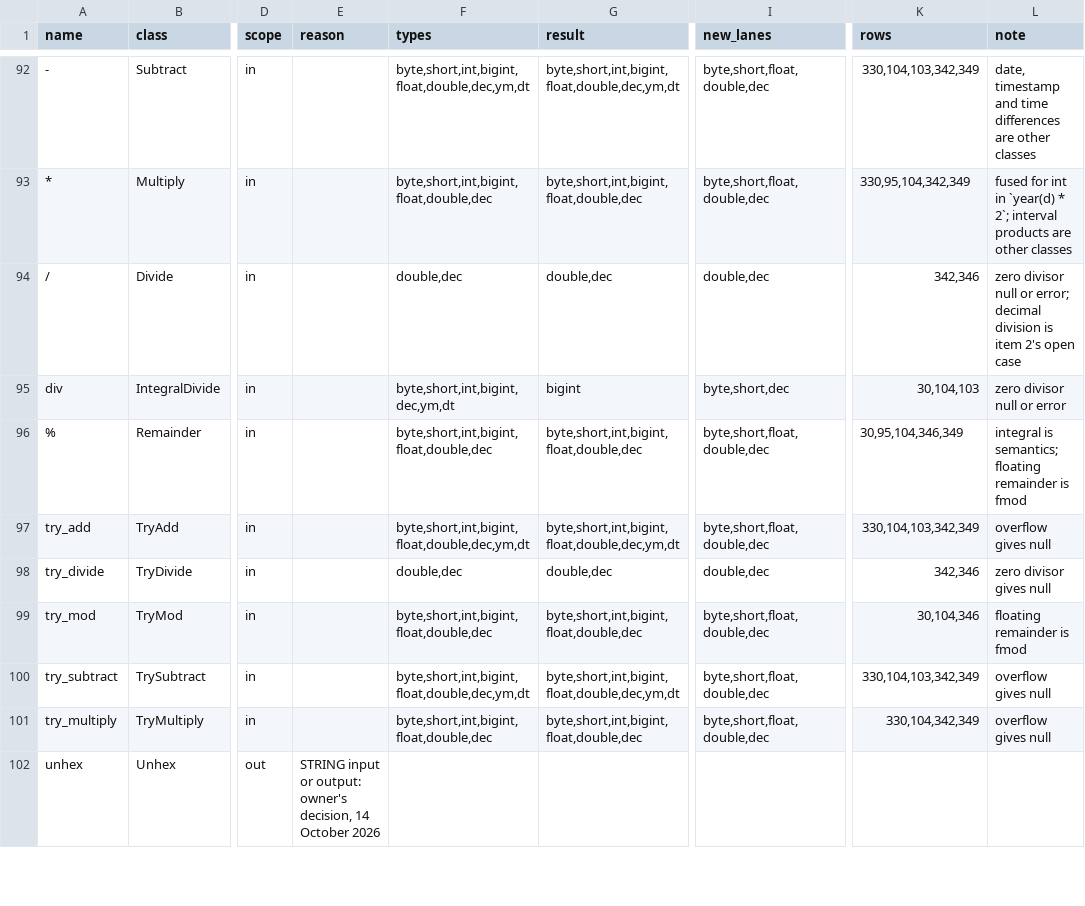
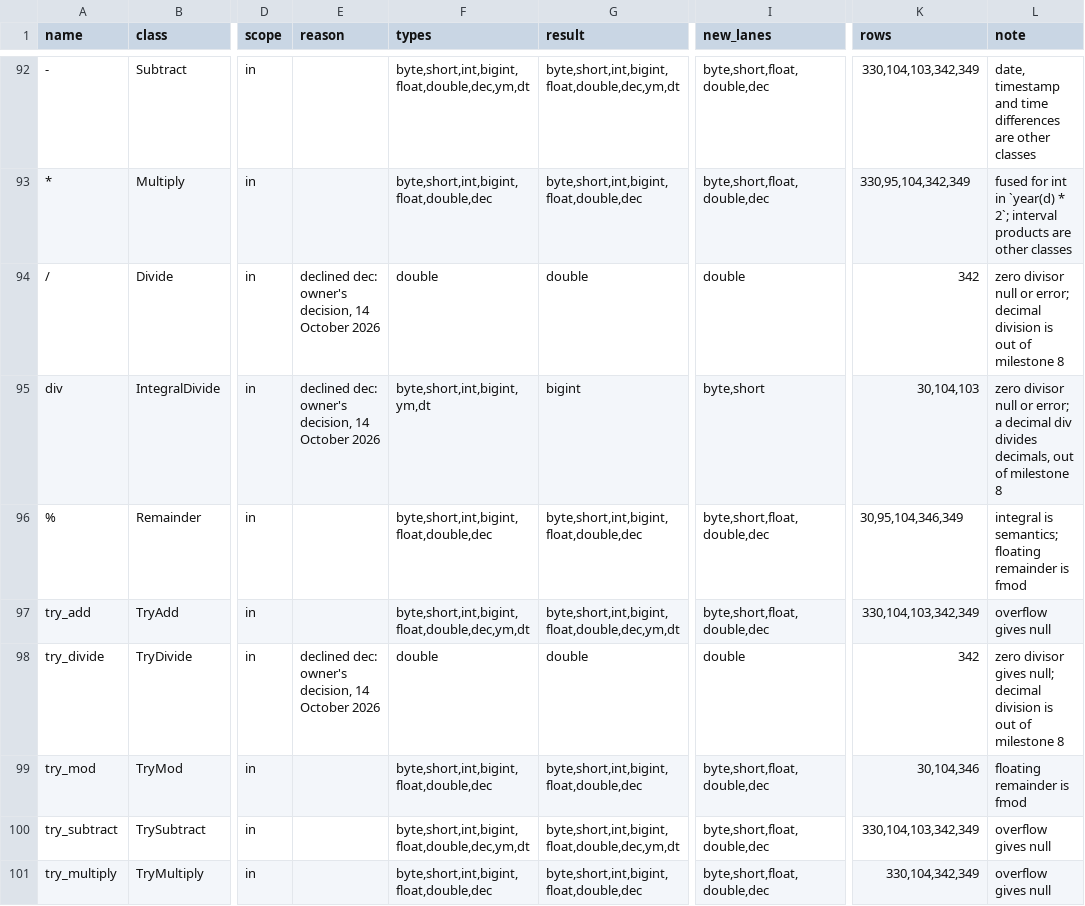
Before and after one commit to MaxGekk/spark, a TSV file: sql/varka/plans/m8/census.tsv, drawn as a sheet; only a part is shown, gaps mark what is left out; the shorter side is filled out with more unchanged rows; the diff names each change by its address in the sheet, - before the commit and + after, or states it on an @@ line.

```diff
--- a/sql/varka/plans/m8/census.tsv
+++ b/sql/varka/plans/m8/census.tsv
-E94:E95 (reason): (empty)
+E94:E95 (reason): declined dec: owner's decision, 14 October 2026
-F94 (types): double,dec
+F94 (types): double
-G94 (result): double,dec
+G94 (result): double
-I94 (new_lanes): double,dec
+I94 (new_lanes): double
-K94 (rows): 342,346
+K94 (rows): 342
-L94 (note): …division is item 2's open case
+L94 (note): …division is out of milestone 8
-F95 (types): byte,short,int,bigint,dec,ym,dt
+F95 (types): byte,short,int,bigint,ym,dt
-I95 (new_lanes): byte,short,dec
+I95 (new_lanes): byte,short
-L95 (note): …null or error
+L95 (note): …null or error; a decimal div divides decimals, out of milestone 8
-E98 (reason): (empty)
+E98 (reason): declined dec: owner's decision, 14 October 2026
-F98 (types): double,dec
+F98 (types): double
-G98 (result): double,dec
+G98 (result): double
-I98 (new_lanes): double,dec
+I98 (new_lanes): double
-K98 (rows): 342,346
+K98 (rows): 342
-L98 (note): zero divisor gives null
+L98 (note): zero divisor gives null; decimal division is out of milestone 8
```
Also changed, not shown: 4 other files.
